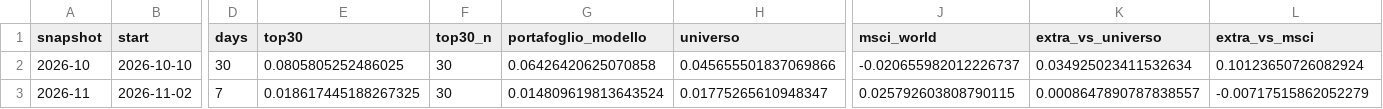
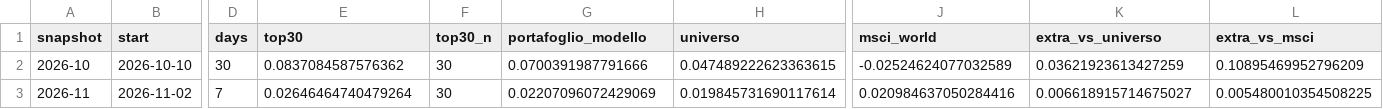
Before and after one commit to fracutrone/stockpicking, a CSV file: data/track/performance.csv, drawn as a sheet; only a part is shown, gaps mark what is left out; the diff names each change by its address in the sheet, - before the commit and + after, or states it on an @@ line.

```diff
--- a/data/track/performance.csv
+++ b/data/track/performance.csv
-E2 (top30): 0.0805805252486025
+E2 (top30): 0.0837084587576362
-G2 (portafoglio_modello): 0.06426420625070858
+G2 (portafoglio_modello): 0.0700391987791666
-H2 (universo): 0.045655501837069866
+H2 (universo): 0.047489222623363615
-J2 (msci_world): -0.020655982012226737
+J2 (msci_world): -0.02524624077032589
-K2 (extra_vs_universo): 0.034925023411532634
+K2 (extra_vs_universo): 0.03621923613427259
-L2 (extra_vs_msci): 0.10123650726082924
+L2 (extra_vs_msci): 0.10895469952796209
-E3 (top30): 0.018617445188267325
+E3 (top30): 0.02646464740479264
-G3 (portafoglio_modello): 0.014809619813643524
+G3 (portafoglio_modello): 0.02207096072429069
-H3 (universo): 0.01775265610948347
+H3 (universo): 0.019845731690117614
-J3 (msci_world): 0.025792603808790115
+J3 (msci_world): 0.020984637050284416
-K3 (extra_vs_universo): 0.0008647890787838557
+K3 (extra_vs_universo): 0.006618915714675027
-L3 (extra_vs_msci): -0.00717515862052279
+L3 (extra_vs_msci): 0.005480010354508225
```
Also changed, not shown: data/classifica_top100.csv, 1 other file.
